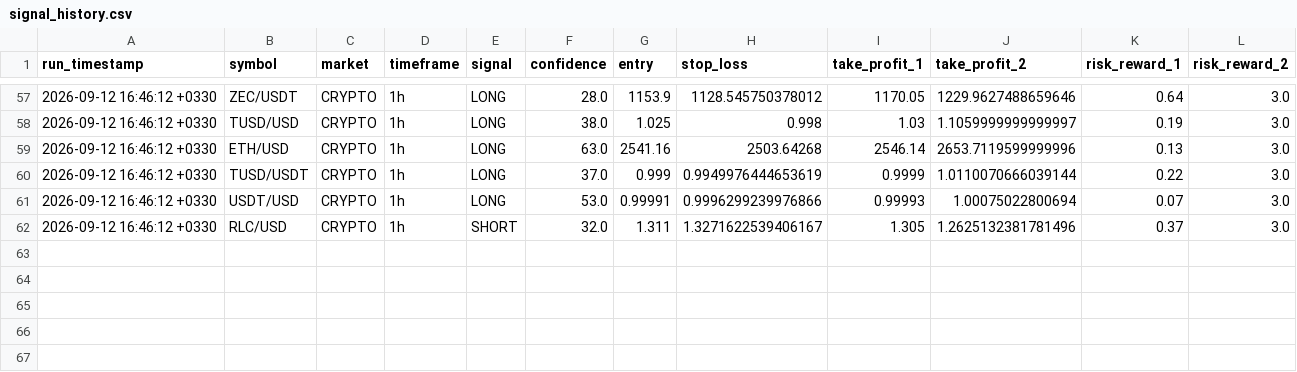
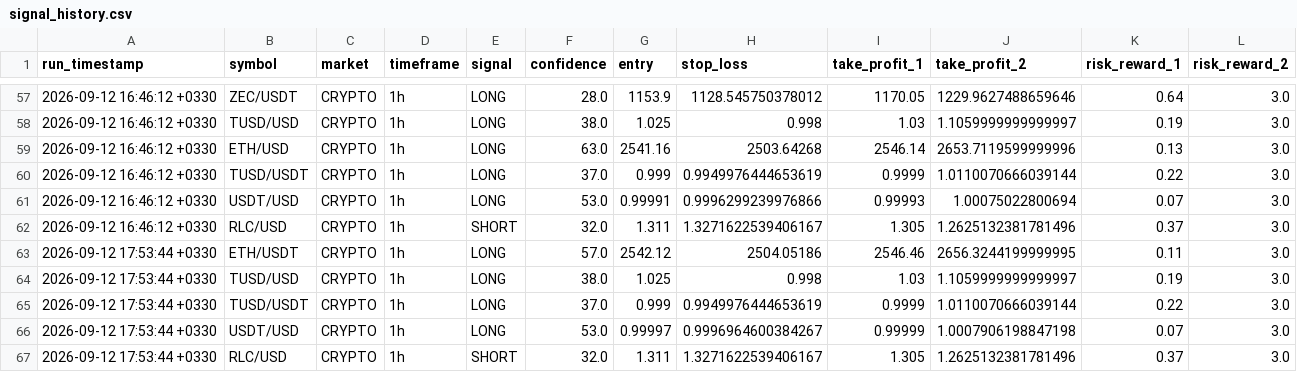
Before and after one commit to arshiya9113/crypto-gold-bot, a CSV file: signal_history.csv, drawn as a sheet; only a part is shown, gaps mark what is left out; the diff names each change by its address in the sheet, - before the commit and + after, or states it on an @@ line.

Commit message:
chore: update signal history [skip ci]

```diff
--- a/signal_history.csv
+++ b/signal_history.csv
+row 63: 2026-09-12 17:53:44 +0330 | ETH/USDT | CRYPTO | 1h | LONG | 57.0 | 2542.12 | 2504.05186 | 2546.46 | 2656.3244199999995 | 0.11 | 3.0
+row 64: 2026-09-12 17:53:44 +0330 | TUSD/USD | CRYPTO | 1h | LONG | 38.0 | 1.025 | 0.998 | 1.03 | 1.1059999999999997 | 0.19 | 3.0
+row 65: 2026-09-12 17:53:44 +0330 | TUSD/USDT | CRYPTO | 1h | LONG | 37.0 | 0.999 | 0.9949976444653619 | 0.9999 | 1.0110070666039144 | 0.22 | 3.0
+row 66: 2026-09-12 17:53:44 +0330 | USDT/USD | CRYPTO | 1h | LONG | 53.0 | 0.99997 | 0.9996964600384267 | 0.99999 | 1.0007906198847198 | 0.07 | 3.0
+row 67: 2026-09-12 17:53:44 +0330 | RLC/USD | CRYPTO | 1h | SHORT | 32.0 | 1.311 | 1.3271622539406167 | 1.305 | 1.2625132381781496 | 0.37 | 3.0
```
